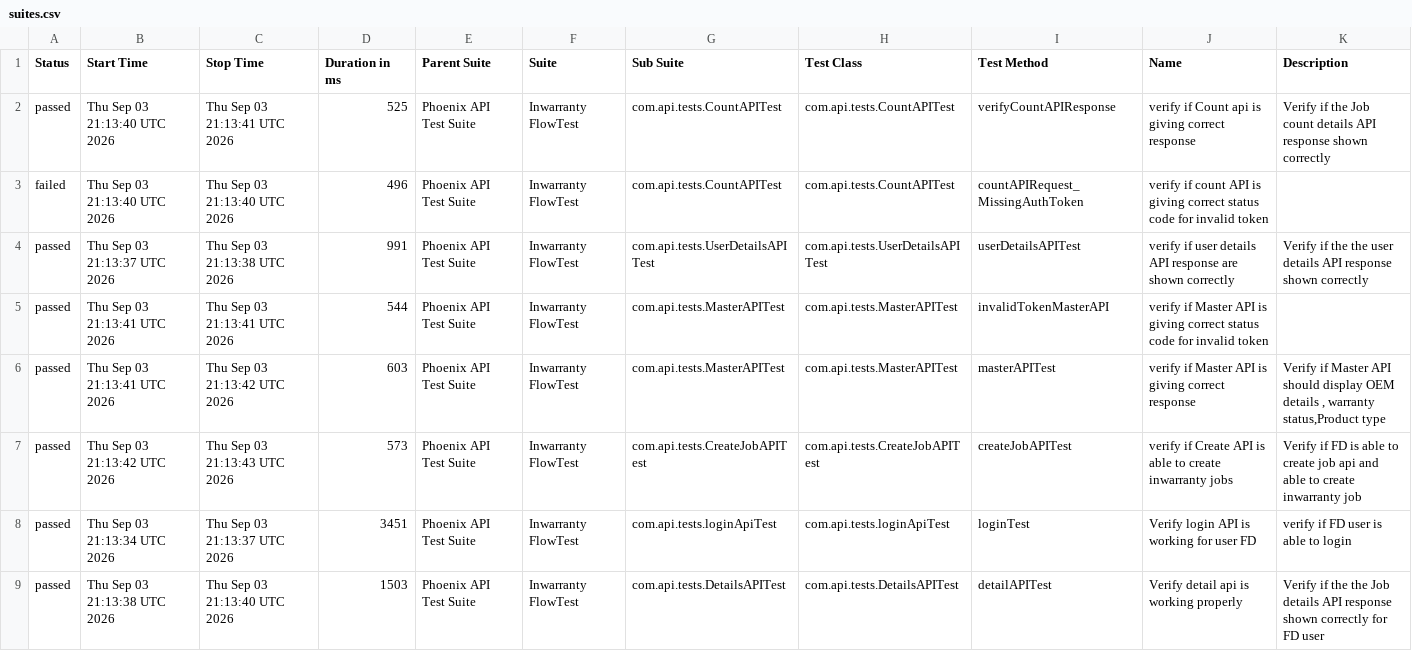
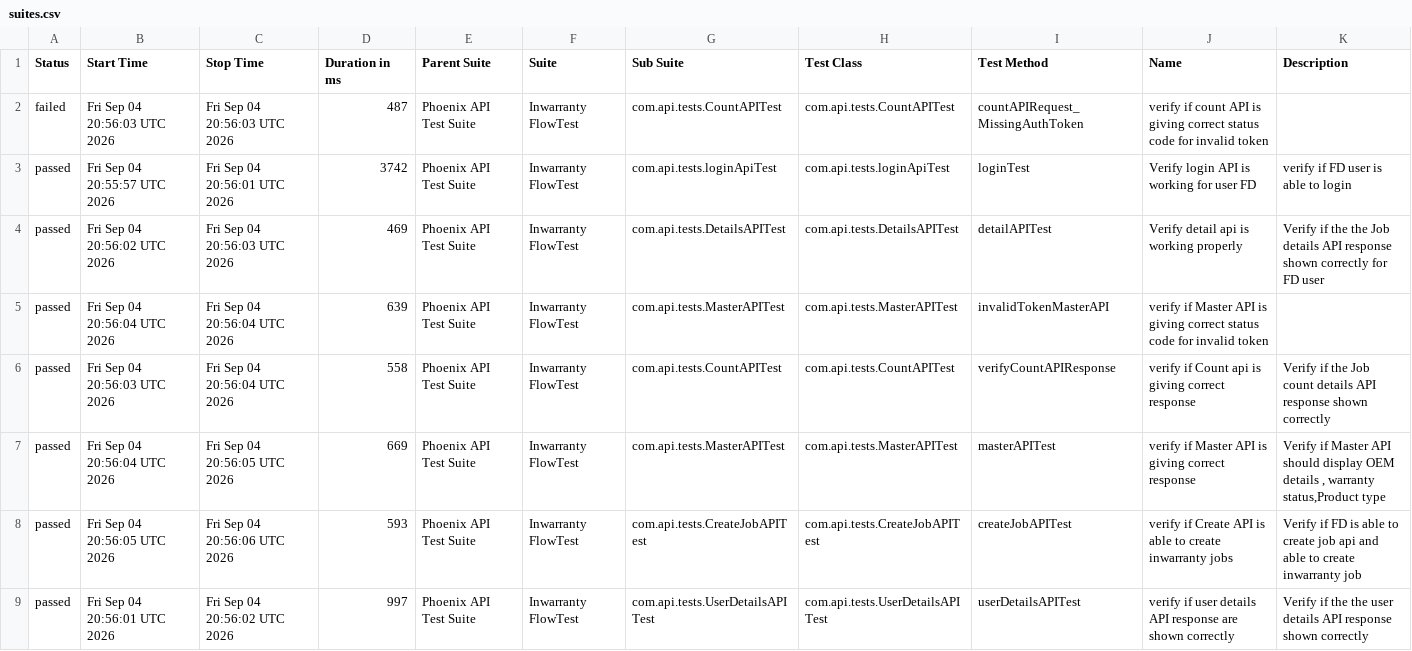
Before and after one commit to iamsourabh434/PhoenixTestAutomationFramework, a CSV file: data/suites.csv, drawn as a sheet.

```diff
--- a/data/suites.csv
+++ b/data/suites.csv
@@ -1,9 +1,9 @@
 "Status","Start Time","Stop Time","Duration in ms","Parent Suite","Suite","Sub Suite","Test Class","Test Method","Name","Description"
-"passed","Thu Sep 03 21:13:40 UTC 2026","Thu Sep 03 21:13:41 UTC 2026","525","Phoenix API Test Suite","Inwarranty FlowTest","com.api.tests.CountAPITest","com.api.tests.CountAPITest","verifyCountAPIResponse","verify if Count api is giving correct response","Verify if the Job count details API response shown correctly "
-"failed","Thu Sep 03 21:13:40 UTC 2026","Thu Sep 03 21:13:40 UTC 2026","496","Phoenix API Test Suite","Inwarranty FlowTest","com.api.tests.CountAPITest","com.api.tests.CountAPITest","countAPIRequest_MissingAuthToken","verify if count API is giving correct status code for invalid token",""
-"passed","Thu Sep 03 21:13:37 UTC 2026","Thu Sep 03 21:13:38 UTC 2026","991","Phoenix API Test Suite","Inwarranty FlowTest","com.api.tests.UserDetailsAPITest","com.api.tests.UserDetailsAPITest","userDetailsAPITest","verify if user details API response are shown correctly","Verify if the the user details API response shown correctly"
-"passed","Thu Sep 03 21:13:41 UTC 2026","Thu Sep 03 21:13:41 UTC 2026","544","Phoenix API Test Suite","Inwarranty FlowTest","com.api.tests.MasterAPITest","com.api.tests.MasterAPITest","invalidTokenMasterAPI","verify if Master API is giving correct status code for invalid token",""
-"passed","Thu Sep 03 21:13:41 UTC 2026","Thu Sep 03 21:13:42 UTC 2026","603","Phoenix API Test Suite","Inwarranty FlowTest","com.api.tests.MasterAPITest","com.api.tests.MasterAPITest","masterAPITest","verify if Master API is giving correct response","Verify if Master API should display OEM details , warranty status,Product type"
-"passed","Thu Sep 03 21:13:42 UTC 2026","Thu Sep 03 21:13:43 UTC 2026","573","Phoenix API Test Suite","Inwarranty FlowTest","com.api.tests.CreateJobAPITest","com.api.tests.CreateJobAPITest","createJobAPITest","verify if Create API is able to create inwarranty jobs","Verify if FD is able to create job api and able to create inwarranty job"
-"passed","Thu Sep 03 21:13:34 UTC 2026","Thu Sep 03 21:13:37 UTC 2026","3451","Phoenix API Test Suite","Inwarranty FlowTest","com.api.tests.loginApiTest","com.api.tests.loginApiTest","loginTest","Verify login API is working for user FD","verify if FD user is able to login"
-"passed","Thu Sep 03 21:13:38 UTC 2026","Thu Sep 03 21:13:40 UTC 2026","1503","Phoenix API Test Suite","Inwarranty FlowTest","com.api.tests.DetailsAPITest","com.api.tests.DetailsAPITest","detailAPITest","Verify detail api is working properly","Verify if the the Job details API response shown correctly for FD user"
+"failed","Fri Sep 04 20:56:03 UTC 2026","Fri Sep 04 20:56:03 UTC 2026","487","Phoenix API Test Suite","Inwarranty FlowTest","com.api.tests.CountAPITest","com.api.tests.CountAPITest","countAPIRequest_MissingAuthToken","verify if count API is giving correct status code for invalid token",""
+"passed","Fri Sep 04 20:55:57 UTC 2026","Fri Sep 04 20:56:01 UTC 2026","3742","Phoenix API Test Suite","Inwarranty FlowTest","com.api.tests.loginApiTest","com.api.tests.loginApiTest","loginTest","Verify login API is working for user FD","verify if FD user is able to login"
+"passed","Fri Sep 04 20:56:02 UTC 2026","Fri Sep 04 20:56:03 UTC 2026","469","Phoenix API Test Suite","Inwarranty FlowTest","com.api.tests.DetailsAPITest","com.api.tests.DetailsAPITest","detailAPITest","Verify detail api is working properly","Verify if the the Job details API response shown correctly for FD user"
+"passed","Fri Sep 04 20:56:04 UTC 2026","Fri Sep 04 20:56:04 UTC 2026","639","Phoenix API Test Suite","Inwarranty FlowTest","com.api.tests.MasterAPITest","com.api.tests.MasterAPITest","invalidTokenMasterAPI","verify if Master API is giving correct status code for invalid token",""
+"passed","Fri Sep 04 20:56:03 UTC 2026","Fri Sep 04 20:56:04 UTC 2026","558","Phoenix API Test Suite","Inwarranty FlowTest","com.api.tests.CountAPITest","com.api.tests.CountAPITest","verifyCountAPIResponse","verify if Count api is giving correct response","Verify if the Job count details API response shown correctly "
+"passed","Fri Sep 04 20:56:04 UTC 2026","Fri Sep 04 20:56:05 UTC 2026","669","Phoenix API Test Suite","Inwarranty FlowTest","com.api.tests.MasterAPITest","com.api.tests.MasterAPITest","masterAPITest","verify if Master API is giving correct response","Verify if Master API should display OEM details , warranty status,Product type"
+"passed","Fri Sep 04 20:56:05 UTC 2026","Fri Sep 04 20:56:06 UTC 2026","593","Phoenix API Test Suite","Inwarranty FlowTest","com.api.tests.CreateJobAPITest","com.api.tests.CreateJobAPITest","createJobAPITest","verify if Create API is able to create inwarranty jobs","Verify if FD is able to create job api and able to create inwarranty job"
+"passed","Fri Sep 04 20:56:01 UTC 2026","Fri Sep 04 20:56:02 UTC 2026","997","Phoenix API Test Suite","Inwarranty FlowTest","com.api.tests.UserDetailsAPITest","com.api.tests.UserDetailsAPITest","userDetailsAPITest","verify if user details API response are shown correctly","Verify if the the user details API response shown correctly"
```
Also changed, not shown: data/behaviors.csv, 53 other files.
